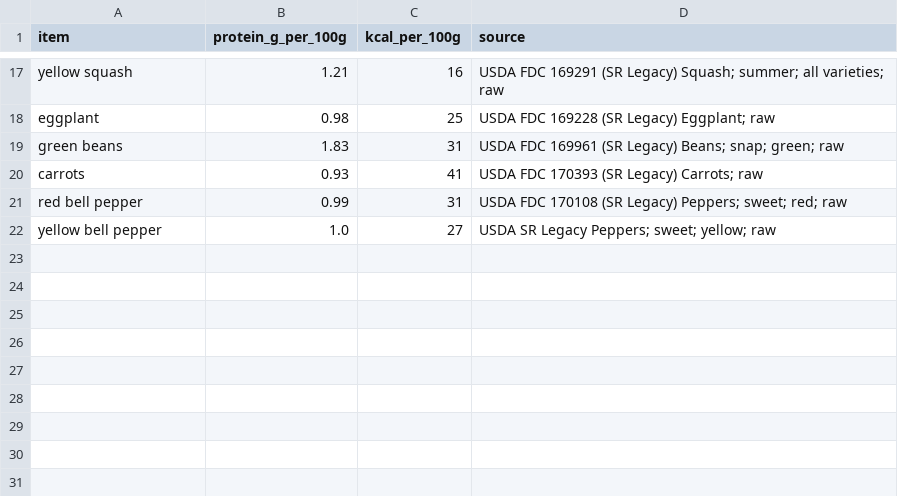
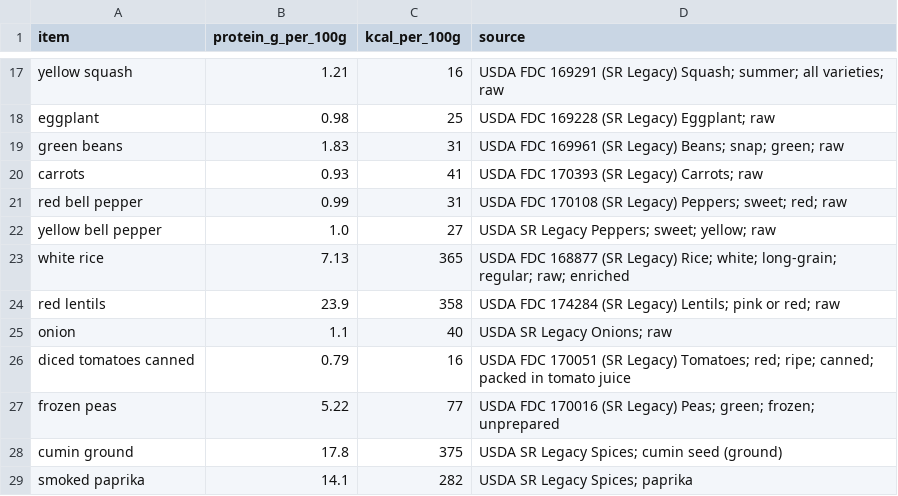
Before and after one commit to abdou998/gramsperdollar, a CSV file: data/nutrition.csv, drawn as a sheet; only a part is shown, gaps mark what is left out; the diff names each change by its address in the sheet, - before the commit and + after, or states it on an @@ line.

```diff
--- a/data/nutrition.csv
+++ b/data/nutrition.csv
+row 23: white rice | 7.13 | 365 | USDA FDC 168877 (SR Legacy) Rice; white; long-grain; regular; raw; enriched
+row 24: red lentils | 23.9 | 358 | USDA FDC 174284 (SR Legacy) Lentils; pink or red; raw
+row 25: onion | 1.1 | 40 | USDA SR Legacy Onions; raw
+row 26: diced tomatoes canned | 0.79 | 16 | USDA FDC 170051 (SR Legacy) Tomatoes; red; ripe; canned; packed in tomato juice
+row 27: frozen peas | 5.22 | 77 | USDA FDC 170016 (SR Legacy) Peas; green; frozen; unprepared
+row 28: cumin ground | 17.8 | 375 | USDA SR Legacy Spices; cumin seed (ground)
+row 29: smoked paprika | 14.1 | 282 | USDA SR Legacy Spices; paprika
```
Also changed, not shown: data/prices.csv, 3 other files.
